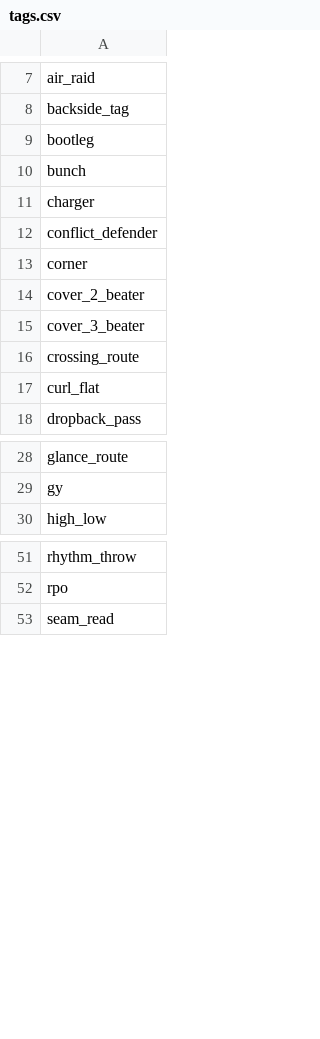
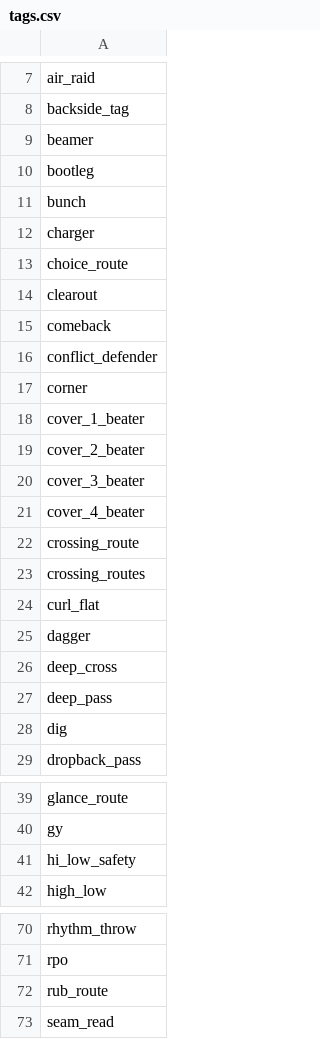
Before and after one commit to ctassan89/PL-AI-CALLING, a CSV file: data/taxonomy/tags.csv, drawn as a sheet; only a part is shown, gaps mark what is left out; the diff covers the shown part only.

```diff
--- a/data/taxonomy/tags.csv
+++ b/data/taxonomy/tags.csv
@@ -8,2 +8,3 @@ air_raid
 backside_tag
+beamer
 bootleg
@@ -11,8 +12,18 @@ bunch
 charger
+choice_route
+clearout
+comeback
 conflict_defender
 corner
+cover_1_beater
 cover_2_beater
 cover_3_beater
+cover_4_beater
 crossing_route
+crossing_routes
 curl_flat
+dagger
+deep_cross
+deep_pass
+dig
 dropback_pass
@@ -29,2 +40,3 @@ glance_route
 gy
+hi_low_safety
 high_low
@@ -52,2 +71,3 @@ rhythm_throw
 rpo
+rub_route
 seam_read
```
Also changed, not shown: 12 added rows and 1 edited cell elsewhere in this file, data/taxonomy/pass_game.csv, 7 other files.
